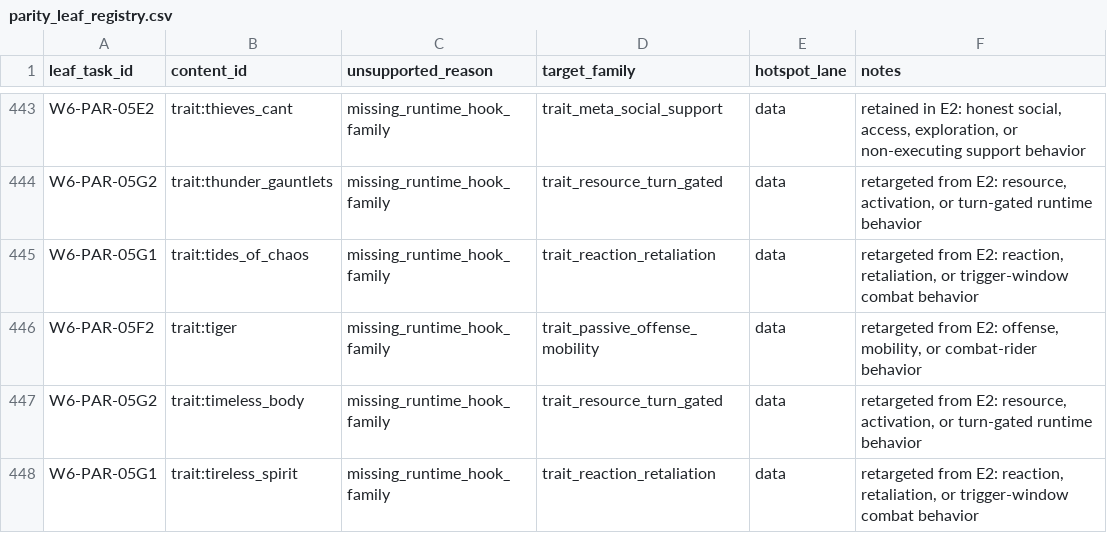
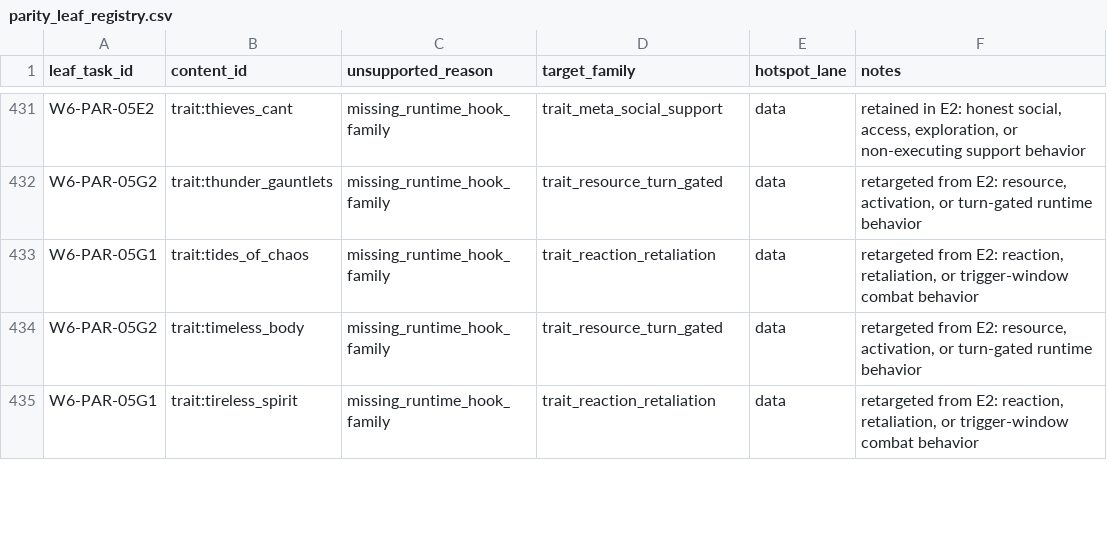
Before and after one commit to rputnam0/dnd_sim, a CSV file: docs/program/parity_leaf_registry.csv, drawn as a sheet; only a part is shown, gaps mark what is left out; the diff covers the shown part only.

Commit message:
Trim closed F2 rows from parity registry

```diff
--- a/docs/program/parity_leaf_registry.csv
+++ b/docs/program/parity_leaf_registry.csv
@@ -445,3 +433,2 @@ W6-PAR-05G2,trait:thunder_gauntlets,missing_runtime_hook_family,trait_resource_t
 W6-PAR-05G1,trait:tides_of_chaos,missing_runtime_hook_family,trait_reaction_retaliation,data,"retargeted from E2: reaction, retaliation, or trigger-window combat behavior"
-W6-PAR-05F2,trait:tiger,missing_runtime_hook_family,trait_passive_offense_mobility,data,"retargeted from E2: offense, mobility, or combat-rider behavior"
 W6-PAR-05G2,trait:timeless_body,missing_runtime_hook_family,trait_resource_turn_gated,data,"retargeted from E2: resource, activation, or turn-gated runtime behavior"
```
Also changed, not shown: 15 removed rows elsewhere in this file.
